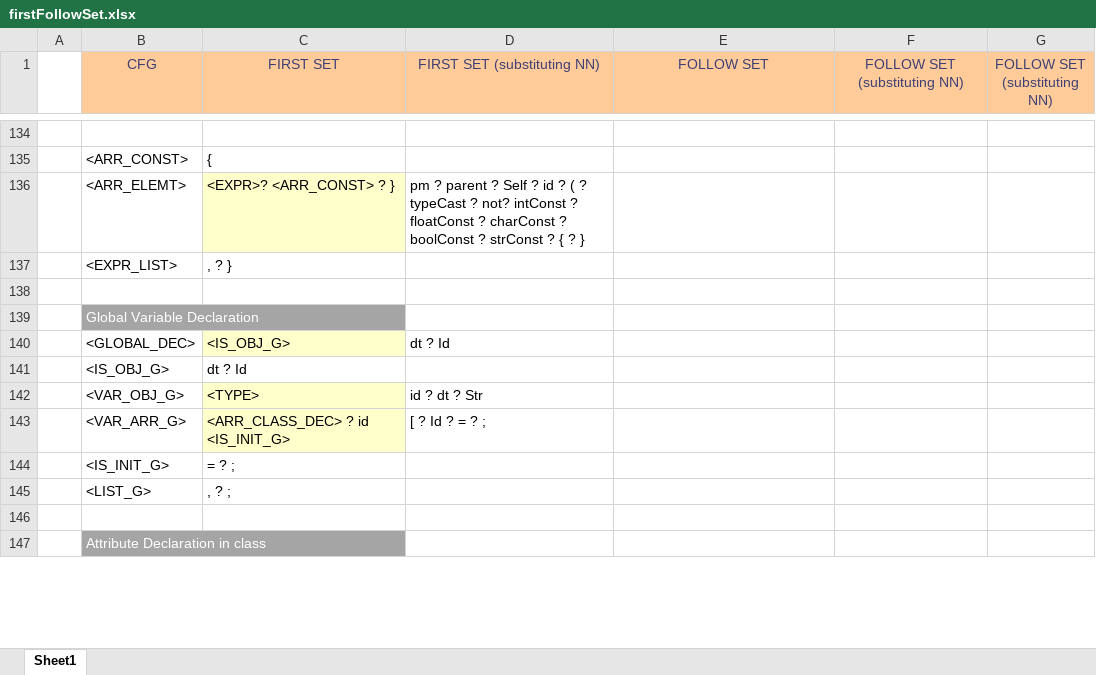
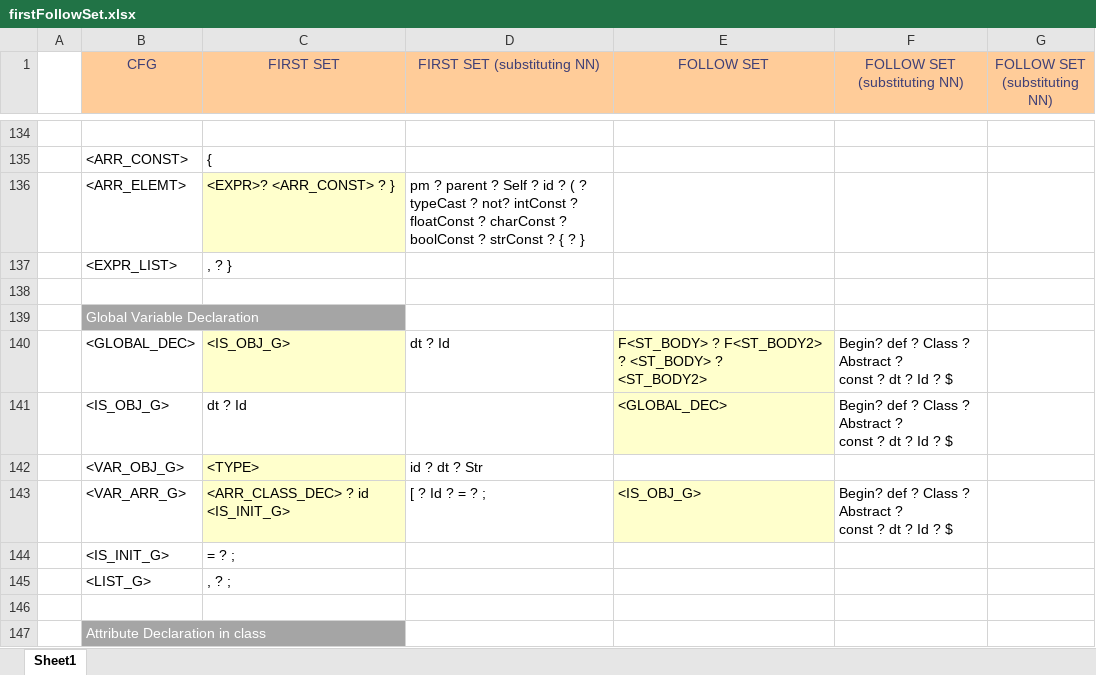
Before and after one commit to umar-anzar/Front-End-Compiler-Project, an Excel workbook: New Language/Syntax Analyze Phase/FirstFollowSet/firstFollowSet.xlsx, sheet Sheet1, drawn as a sheet; only a part is shown, gaps mark what is left out; values as stored, in another font and other column widths than the file's, no borders; ↵ is a line break in a cell; the diff covers the shown part only; the diff names each change by its address in the sheet, - before the commit and + after, or states it on an @@ line.

Commit message:
Update firstFollowSet.xlsx

```diff
--- a/New Language/Syntax Analyze Phase/FirstFollowSet/firstFollowSet.xlsx (sheet Sheet1)
+++ b/New Language/Syntax Analyze Phase/FirstFollowSet/firstFollowSet.xlsx (sheet Sheet1)
-E140 (FOLLOW SET): (empty)
+E140 (FOLLOW SET): F<ST_BODY> ? F<ST_BODY2> ? <ST_BODY> ? ↵ <ST_BODY2>
-E140:E141 fill: none
+E140:E141 fill: #FFFFCC
-F140:F141 (FOLLOW SET (substituting NN)): (empty)
+F140:F141 (FOLLOW SET (substituting NN)): Begin? def ? Class ? Abstract ? ↵ const ? dt ? Id ? $
-E141 (FOLLOW SET): (empty)
+E141 (FOLLOW SET): <GLOBAL_DEC>
-E143 (FOLLOW SET): (empty)
+E143 (FOLLOW SET): <IS_OBJ_G>
-E143 fill: none
+E143 fill: #FFFFCC
-F143 (FOLLOW SET (substituting NN)): (empty)
+F143 (FOLLOW SET (substituting NN)): Begin? def ? Class ? Abstract ? ↵ const ? dt ? Id ? $
```
Also changed, not shown: 19 edited cells and cell formats elsewhere in this sheet.
